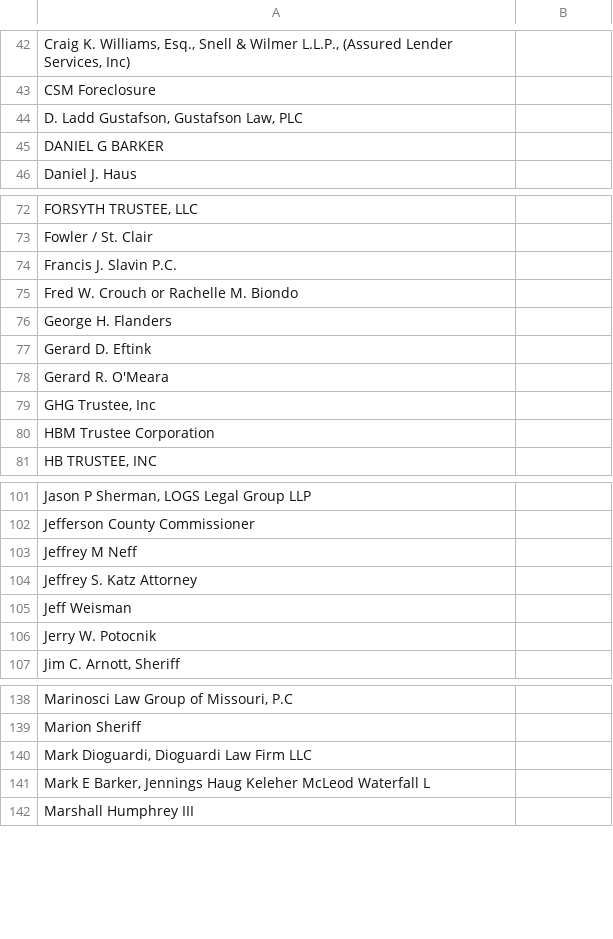
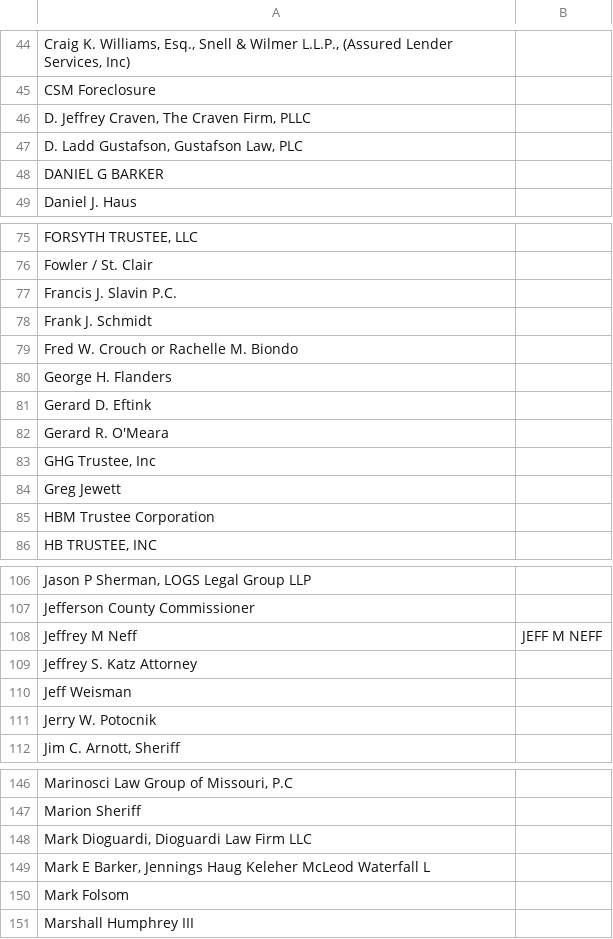
Before and after one commit to colleen-feaman/imports-to-salesforce, a CSV file: sf_data/trusteecontacts.csv, drawn as a sheet; only a part is shown, gaps mark what is left out; the diff covers the shown part only.

```diff
--- a/sf_data/trusteecontacts.csv
+++ b/sf_data/trusteecontacts.csv
@@ -43,2 +45,3 @@
 "CSM Foreclosure",""
+"D. Jeffrey Craven, The Craven Firm, PLLC",""
 "D. Ladd Gustafson, Gustafson Law, PLC",""
@@ -74,2 +77,3 @@
 "Francis J. Slavin P.C.",""
+"Frank J. Schmidt",""
 "Fred W. Crouch or Rachelle M. Biondo",""
@@ -79,2 +83,3 @@
 "GHG Trustee, Inc",""
+"Greg Jewett",""
 "HBM Trustee Corporation",""
@@ -102,3 +107,3 @@
 "Jefferson County Commissioner",""
-"Jeffrey M Neff",""
+"Jeffrey M Neff","JEFF M NEFF"
 "Jeffrey S. Katz Attorney",""
@@ -141,2 +149,3 @@
 "Mark E Barker, Jennings Haug Keleher McLeod Waterfall L",""
+"Mark Folsom",""
 "Marshall Humphrey III",""
```
Also changed, not shown: 8 added rows and 7 edited cells elsewhere in this file, sf_data/auctionlocations.csv, 11 other files.
